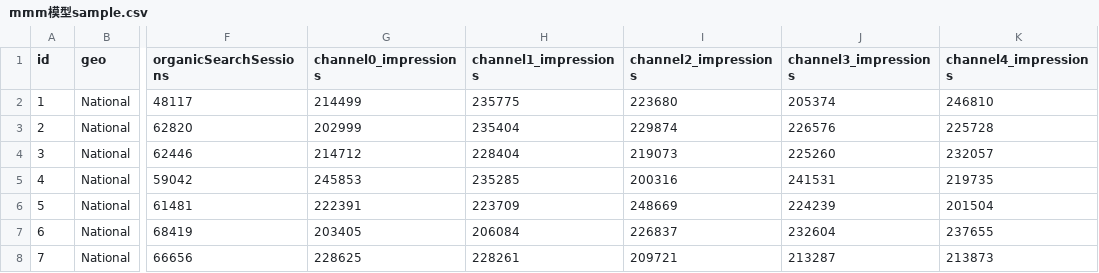
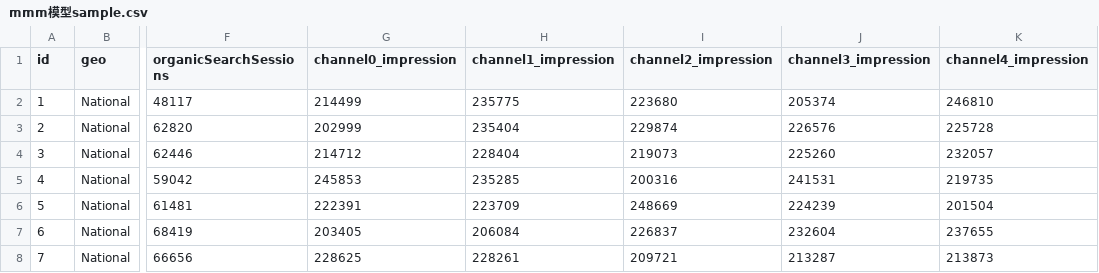
Before and after one commit to huckliang-datateam/publicAccess, a CSV file: mmm模型sample.csv, drawn as a sheet; only a part is shown, gaps mark what is left out; the diff names each change by its address in the sheet, - before the commit and + after, or states it on an @@ line.

Commit message:
Update mmm模型sample.csv

```diff
--- a/mmm模型sample.csv
+++ b/mmm模型sample.csv
-G1: channel0_impressions
+G1: channel0_impression
-H1: channel1_impressions
+H1: channel1_impression
-I1: channel2_impressions
+I1: channel2_impression
-J1: channel3_impressions
+J1: channel3_impression
-K1: channel4_impressions
+K1: channel4_impression
```
